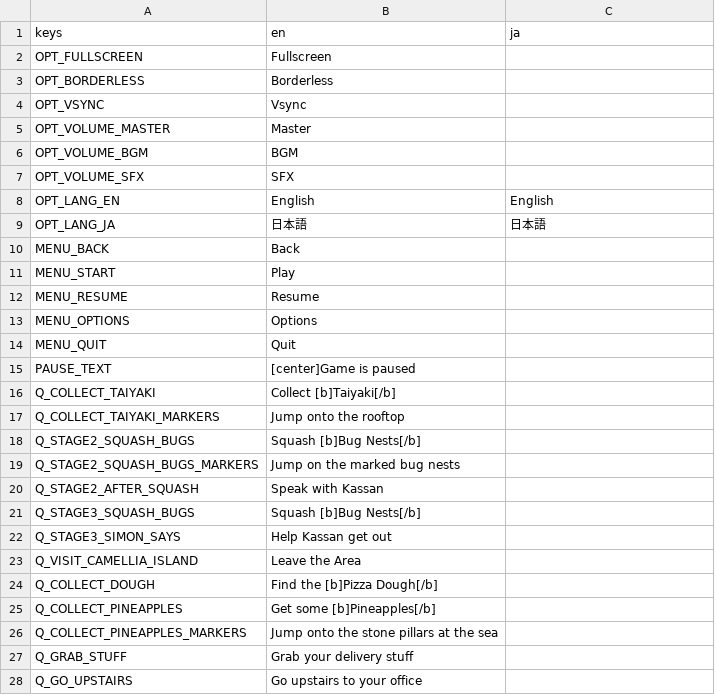
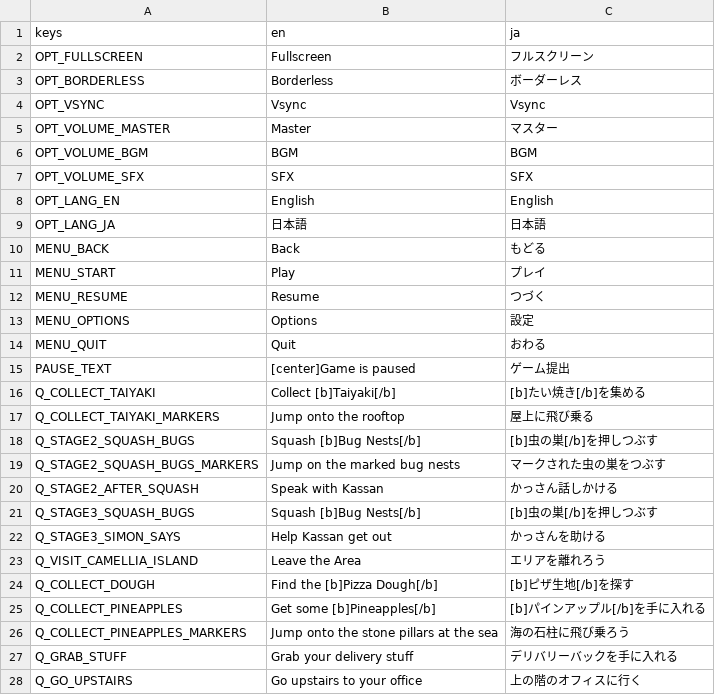
Before and after one commit to NanahiraCommunity/Birthday23, a CSV file: i18n/translations.csv, drawn as a sheet; only a part is shown; the diff covers the shown part only.

Commit message:
Update translations.csv
Added JP translations

```diff
--- a/i18n/translations.csv
+++ b/i18n/translations.csv
@@ -1,28 +1,28 @@
 keys,en,ja
-OPT_FULLSCREEN,Fullscreen,
-OPT_BORDERLESS,Borderless,
-OPT_VSYNC,Vsync,
-OPT_VOLUME_MASTER,Master,
-OPT_VOLUME_BGM,BGM,
-OPT_VOLUME_SFX,SFX,
+OPT_FULLSCREEN,Fullscreen,フルスクリーン
+OPT_BORDERLESS,Borderless,ボーダーレス
+OPT_VSYNC,Vsync,Vsync
+OPT_VOLUME_MASTER,Master,マスター
+OPT_VOLUME_BGM,BGM,BGM
+OPT_VOLUME_SFX,SFX,SFX
 OPT_LANG_EN,English,English
 OPT_LANG_JA,日本語,日本語
-MENU_BACK,Back,
-MENU_START,Play,
-MENU_RESUME,Resume,
-MENU_OPTIONS,Options,
-MENU_QUIT,Quit,
-PAUSE_TEXT,[center]Game is paused,
-Q_COLLECT_TAIYAKI,Collect [b]Taiyaki[/b],
-Q_COLLECT_TAIYAKI_MARKERS,Jump onto the rooftop,
-Q_STAGE2_SQUASH_BUGS,Squash [b]Bug Nests[/b],
-Q_STAGE2_SQUASH_BUGS_MARKERS,Jump on the marked bug nests,
-Q_STAGE2_AFTER_SQUASH,Speak with Kassan,
-Q_STAGE3_SQUASH_BUGS,Squash [b]Bug Nests[/b],
-Q_STAGE3_SIMON_SAYS,Help Kassan get out,
-Q_VISIT_CAMELLIA_ISLAND,Leave the Area,
-Q_COLLECT_DOUGH,Find the [b]Pizza Dough[/b],
-Q_COLLECT_PINEAPPLES,Get some [b]Pineapples[/b],
-Q_COLLECT_PINEAPPLES_MARKERS,Jump onto the stone pillars at the sea,
-Q_GRAB_STUFF,Grab your delivery stuff,
-Q_GO_UPSTAIRS,Go upstairs to your office,
+MENU_BACK,Back,もどる
+MENU_START,Play,プレイ
+MENU_RESUME,Resume,つづく
+MENU_OPTIONS,Options,設定
+MENU_QUIT,Quit,おわる
+PAUSE_TEXT,[center]Game is paused,ゲーム提出
+Q_COLLECT_TAIYAKI,Collect [b]Taiyaki[/b],[b]たい焼き[/b]を集める
+Q_COLLECT_TAIYAKI_MARKERS,Jump onto the rooftop,屋上に飛び乗る
+Q_STAGE2_SQUASH_BUGS,Squash [b]Bug Nests[/b],[b]虫の巣[/b]を押しつぶす
+Q_STAGE2_SQUASH_BUGS_MARKERS,Jump on the marked bug nests,マークされた虫の巣をつぶす
+Q_STAGE2_AFTER_SQUASH,Speak with Kassan,かっさん話しかける
+Q_STAGE3_SQUASH_BUGS,Squash [b]Bug Nests[/b],[b]虫の巣[/b]を押しつぶす
+Q_STAGE3_SIMON_SAYS,Help Kassan get out,かっさんを助ける
+Q_VISIT_CAMELLIA_ISLAND,Leave the Area,エリアを離れろう
+Q_COLLECT_DOUGH,Find the [b]Pizza Dough[/b],[b]ピザ生地[/b]を探す
+Q_COLLECT_PINEAPPLES,Get some [b]Pineapples[/b],[b]パインアップル[/b]を手に入れる
+Q_COLLECT_PINEAPPLES_MARKERS,Jump onto the stone pillars at the sea,海の石柱に飛び乗ろう
+Q_GRAB_STUFF,Grab your delivery stuff,デリバリーバックを手に入れる
+Q_GO_UPSTAIRS,Go upstairs to your office,上の階のオフィスに行く
```
Also changed, not shown: 2 edited cells elsewhere in this file.
